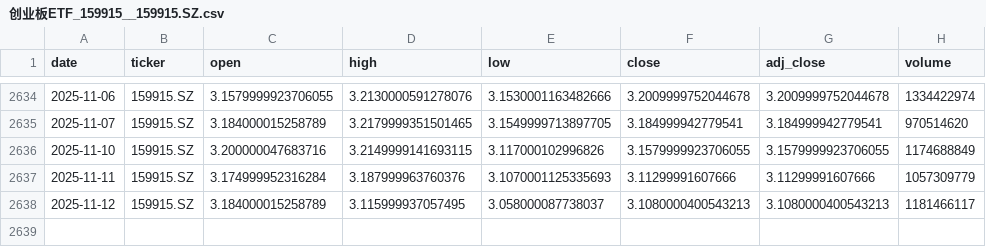
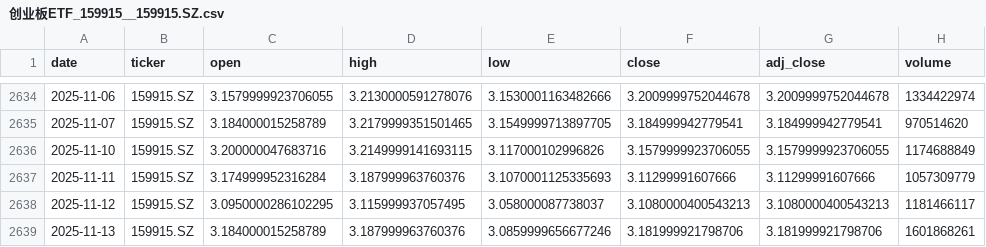
Before and after one commit to zid036116-ship-it/-, a CSV file: docs/market_data/创业板ETF_159915__159915.SZ.csv, drawn as a sheet; only a part is shown, gaps mark what is left out.

```diff
--- a/docs/market_data/创业板ETF_159915__159915.SZ.csv
+++ b/docs/market_data/创业板ETF_159915__159915.SZ.csv
@@ -2637,2 +2637,3 @@
 2025-11-11,159915.SZ,3.174999952316284,3.187999963760376,3.1070001125335693,3.11299991607666,3.11299991607666,1057309779
-2025-11-12,159915.SZ,3.184000015258789,3.115999937057495,3.058000087738037,3.1080000400543213,3.1080000400543213,1181466117
+2025-11-12,159915.SZ,3.0950000286102295,3.115999937057495,3.058000087738037,3.1080000400543213,3.1080000400543213,1181466117
+2025-11-13,159915.SZ,3.184000015258789,3.187999963760376,3.0859999656677246,3.181999921798706,3.181999921798706,1601868261
```
Also changed, not shown: docs/market_data/Hang Seng 恒生指数___HSI.csv, docs/market_data/恒生科技ETF_南方__3033.HK.csv, 6 other files.
